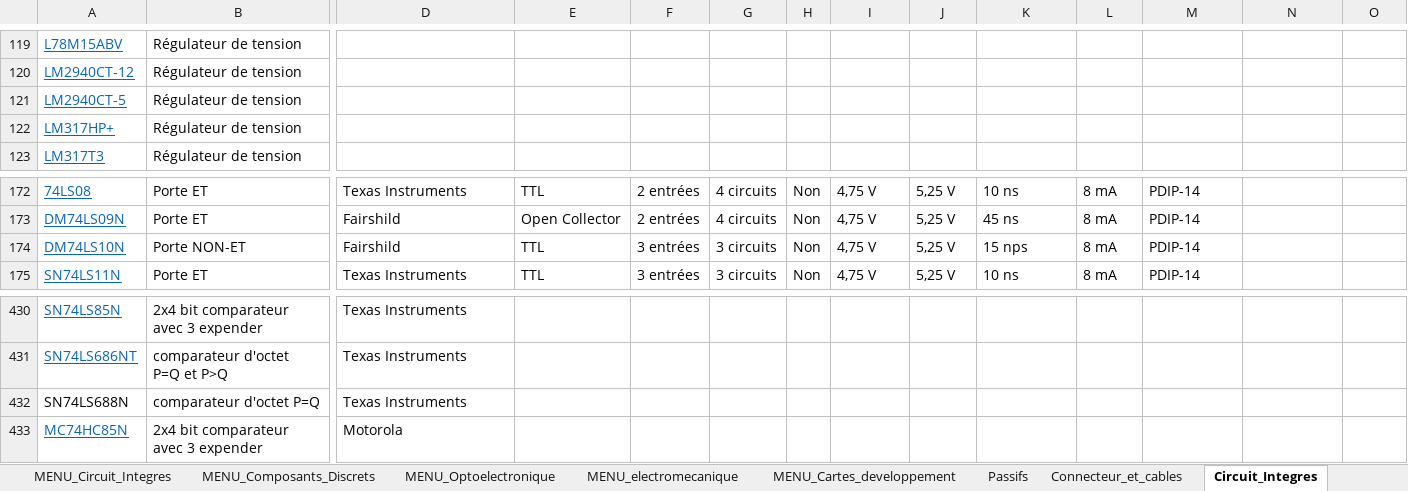
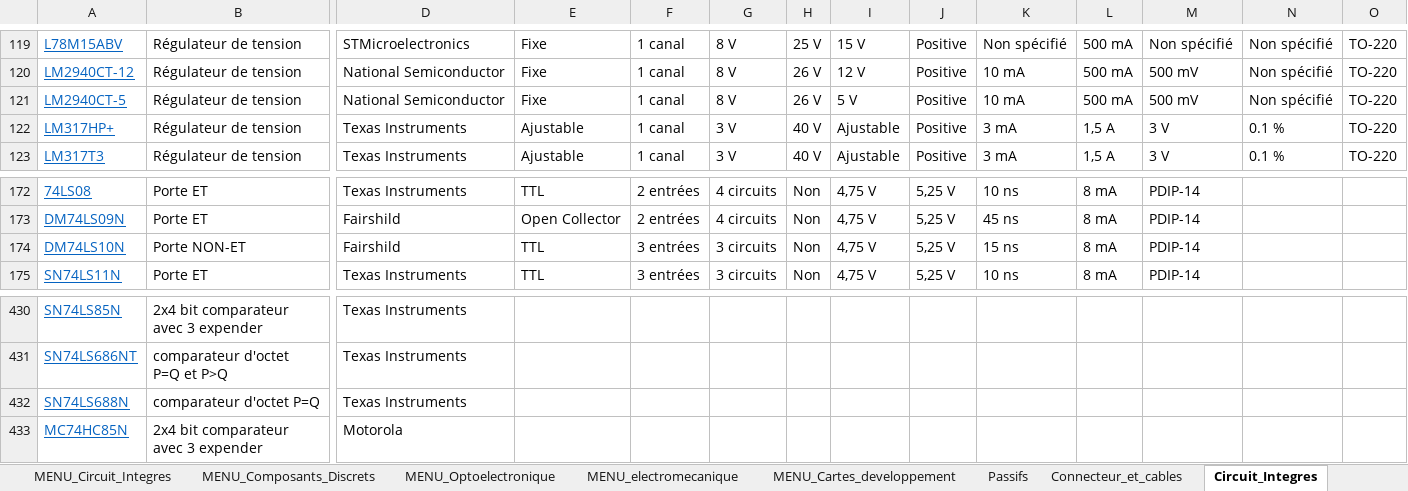
Before and after one commit to InventairePolytechGrenoble/Inventaire, an Excel workbook: Inventaire composant.xlsm, sheet Circuit_Integres, drawn as a sheet; only a part is shown, gaps mark what is left out; values as stored, in another font and other column widths than the file's, no borders; charts and pictures and table styles not drawn; the diff covers the shown part only; the diff names each change by its address in the sheet, - before the commit and + after, or states it on an @@ line.

```diff
--- a/Inventaire composant.xlsm (sheet Circuit_Integres)
+++ b/Inventaire composant.xlsm (sheet Circuit_Integres)
-D119: (empty)
+D119: STMicroelectronics
-E119:E121: (empty)
+E119:E121: Fixe
-F119:F123: (empty)
+F119:F123: 1 canal
-G119:G121: (empty)
+G119:G121: 8 V
-H119: (empty)
+H119: 25 V
-I119: (empty)
+I119: 15 V
-J119:J123: (empty)
+J119:J123: Positive
-K119: (empty)
+K119: Non spécifié
-L119:L121: (empty)
+L119:L121: 500 mA
-M119: (empty)
+M119: Non spécifié
-N119:N121: (empty)
+N119:N121: Non spécifié
-O119:O123: (empty)
+O119:O123: TO-220
-D120:D121: (empty)
+D120:D121: National Semiconductor
-H120:H121: (empty)
+H120:H121: 26 V
-I120: (empty)
+I120: 12 V
-K120:K121: (empty)
+K120:K121: 10 mA
-M120:M121: (empty)
+M120:M121: 500 mV
-I121: (empty)
+I121: 5 V
-D122:D123: (empty)
+D122:D123: Texas Instruments
-E122:E123: (empty)
+E122:E123: Ajustable
-G122:G123: (empty)
+G122:G123: 3 V
-H122:H123: (empty)
+H122:H123: 40 V
-I122:I123: (empty)
+I122:I123: Ajustable
-K122:K123: (empty)
+K122:K123: 3 mA
-L122:L123: (empty)
+L122:L123: 1,5 A
-M122:M123: (empty)
+M122:M123: 3 V
-N122:N123: (empty)
+N122:N123: 0.1 %
-K174: 15 nps
+K174: 15 ns
@@ A432 underline: off → on, text colour: black → #0563C1 @@
```
Also changed, not shown: 6 added rows, 6 removed rows and 345 edited cells elsewhere in this sheet, sheet Cartes_developpement, charts or pictures, 4 other files.
